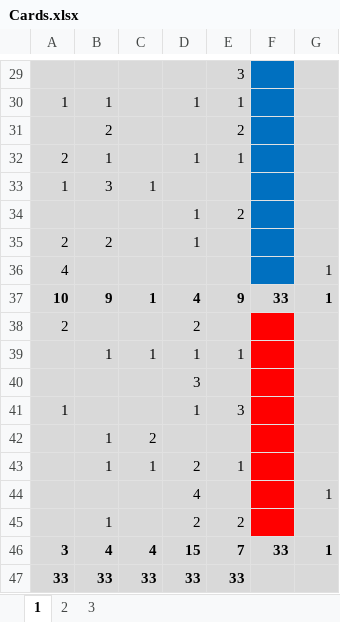
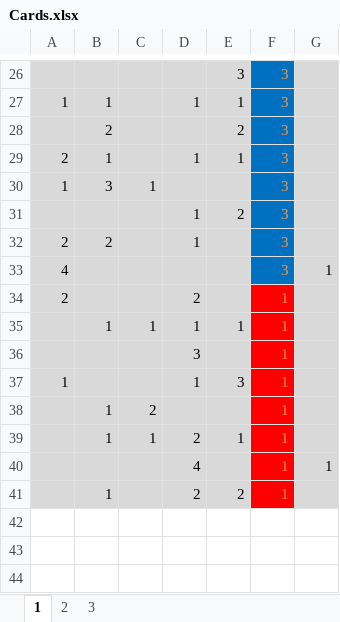
Before and after one commit to green-fr/games, an Excel workbook: PySplendor/resources/Cards.xlsx, sheet 1, drawn as a sheet; only a part is shown, gaps mark what is left out; values as stored, in another font and other column widths than the file's, no borders; removed rows and columns are numbered as before the commit, all else as after; the diff covers the shown part only; the diff names each change by its address in the sheet, - before the commit and + after, or states it on an @@ line.

```diff
--- a/PySplendor/resources/Cards.xlsx (sheet 1)
+++ b/PySplendor/resources/Cards.xlsx (sheet 1)
-F26:F33: (empty)
+F26:F33: 3
-row 37: 10 | 9 | 1 | 4 | 9 | 33 | 1
-F34:F41: (empty)
+F34:F41: 1
-row 46: 3 | 4 | 4 | 15 | 7 | 33 | 1
-row 47: 33 | 33 | 33 | 33 | 33
```
Also changed, not shown: 1 added row, 4 removed rows and 24 edited cells elsewhere in this sheet, sheet 2, sheet 3, 9 other files.
